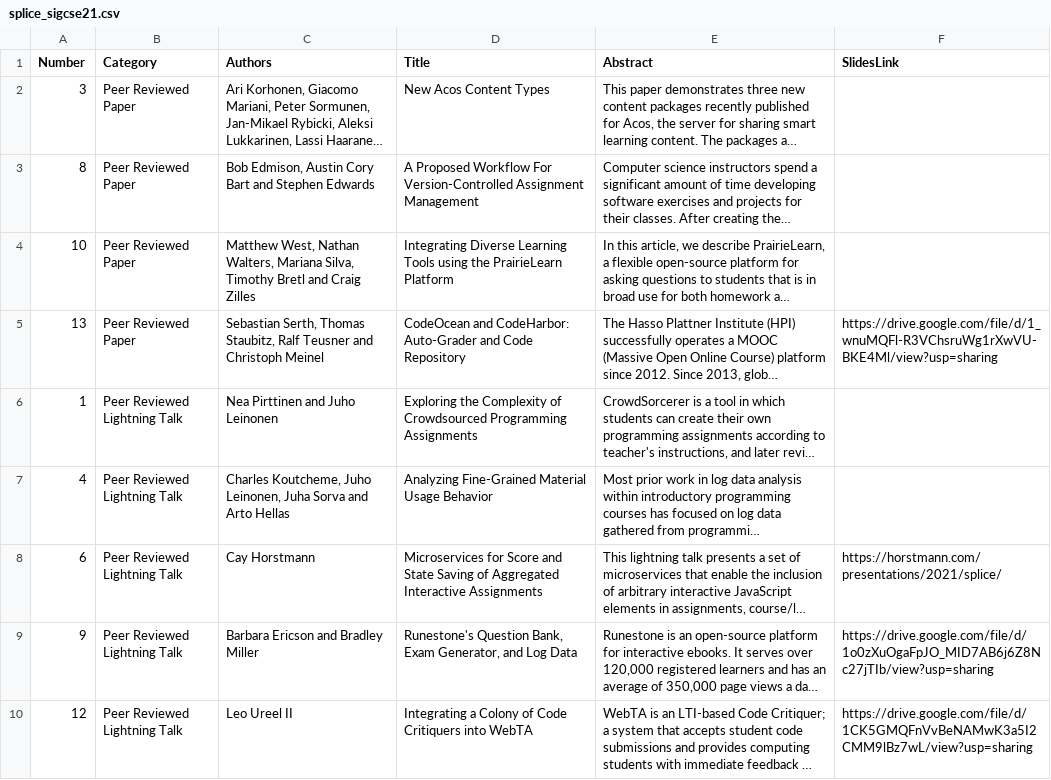
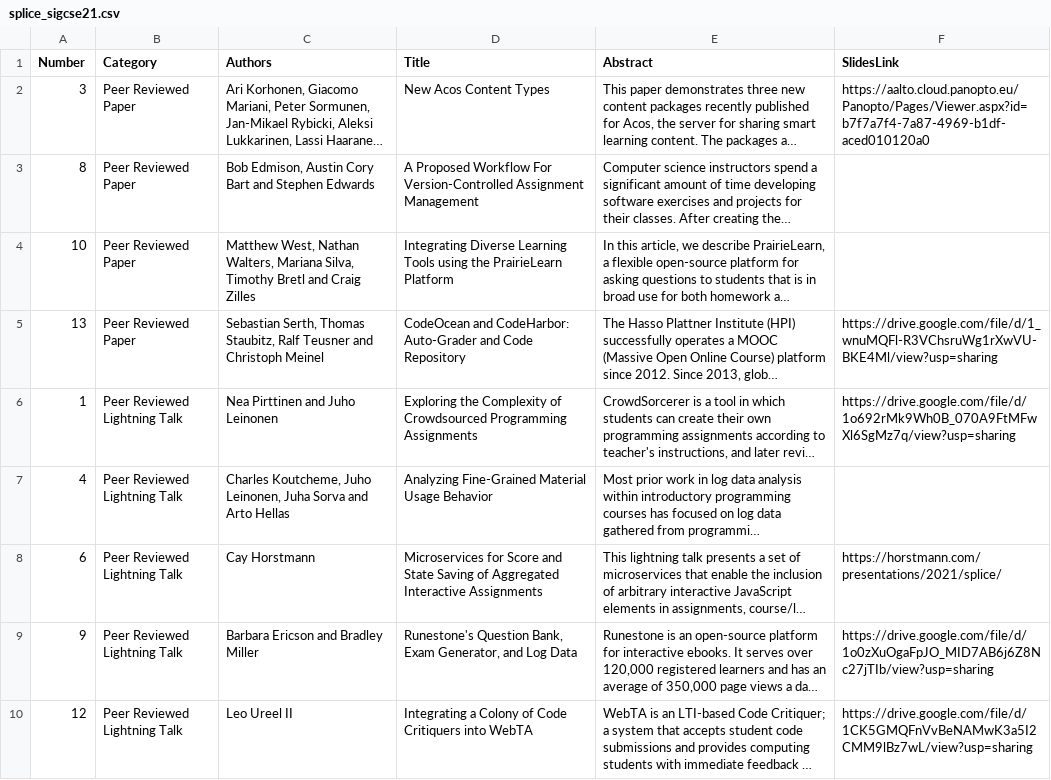
Before and after one commit to CSSPLICE/CSSPLICE.github.io, a CSV file: SIGCSE21/splice_sigcse21.csv, drawn as a sheet; long unchanged cells end in …; the diff names each change by its address in the sheet, - before the commit and + after, or states it on an @@ line.

Commit message:
More presentations added (SIGCSE 21)

```diff
--- a/SIGCSE21/splice_sigcse21.csv
+++ b/SIGCSE21/splice_sigcse21.csv
-F2 (SlidesLink): (empty)
+F2 (SlidesLink): https://aalto.cloud.panopto.eu/Panopto/Pages/Viewer.aspx?id=b7f7a7f4-7a87-4969-b1df-aced010120a0
-F6 (SlidesLink): (empty)
+F6 (SlidesLink): https://drive.google.com/file/d/1o692rMk9Wh0B_070A9FtMFwXl6SgMz7q/view?usp=sharing
```
Also changed, not shown: 2 other files.
